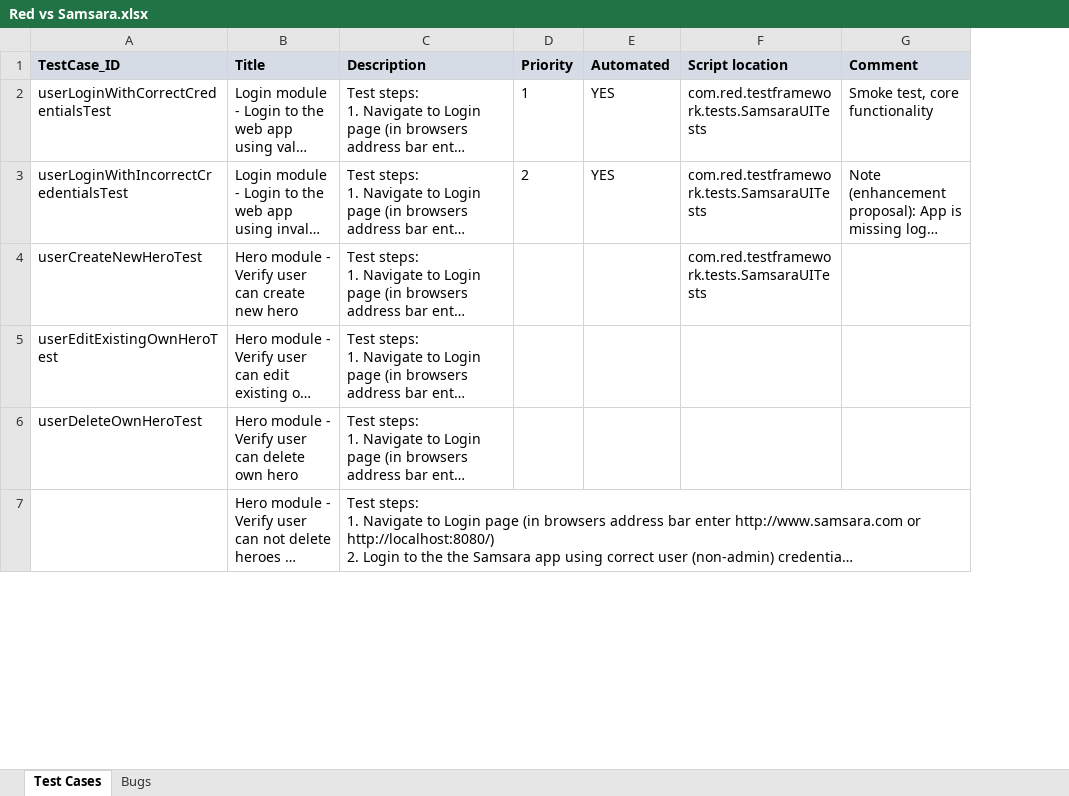
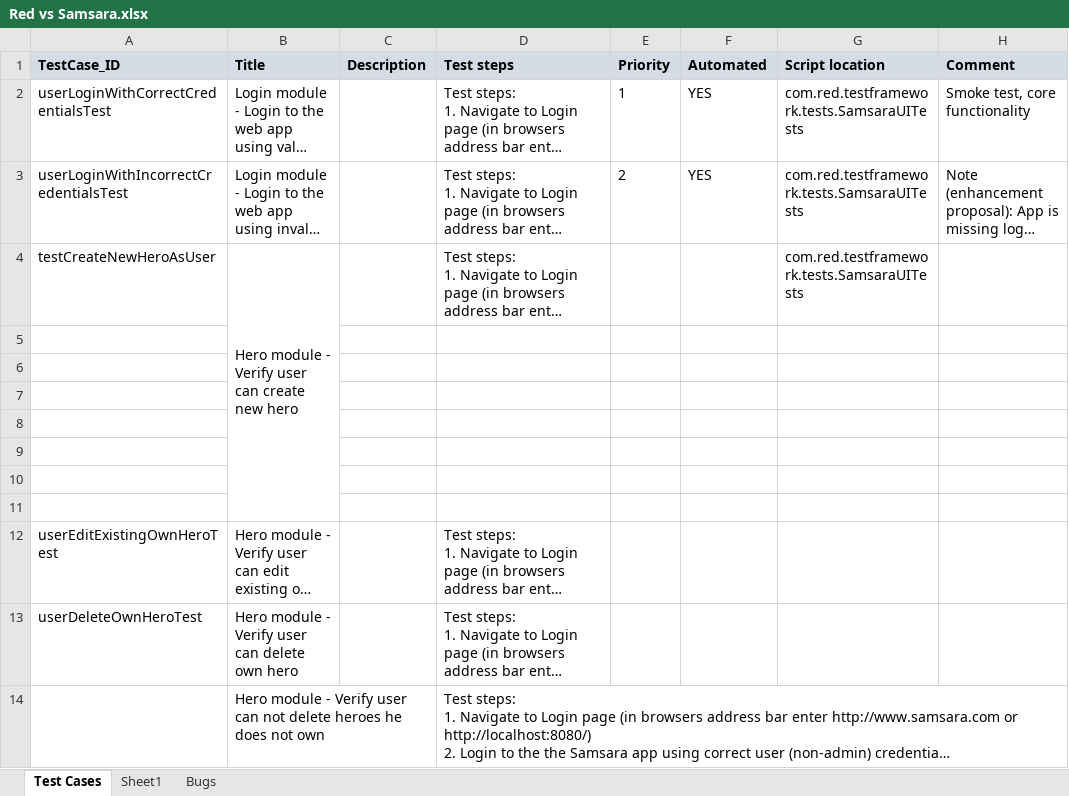
Before and after one commit to marko-despotovic-bgd/RedTestFramework, an Excel workbook: Red vs Samsara.xlsx, sheet Test Cases, drawn as a sheet; only a part is shown; long unchanged cells end in …; values as stored, in another font and other column widths than the file's, no borders; addresses are those after the commit; the diff names each change by its address in the sheet, - before the commit and + after, or states it on an @@ line.

Commit message:
Updates on samsara ui tests

```diff
--- a/Red vs Samsara.xlsx (sheet Test Cases)
+++ b/Red vs Samsara.xlsx (sheet Test Cases)
+sheet tab: Sheet1
+column C (Description), empty
-D1: Description
+D1: Test steps
-A4 (TestCase_ID): userCreateNewHeroTest
+A4 (TestCase_ID): testCreateNewHeroAsUser
+B4:B11 merged
+row 5: (empty)
+row 6: (empty)
+row 7: (empty)
+row 8: (empty)
+row 9: (empty)
+row 10: (empty)
+row 11: (empty)
```
Also changed, not shown: 4 other files.
